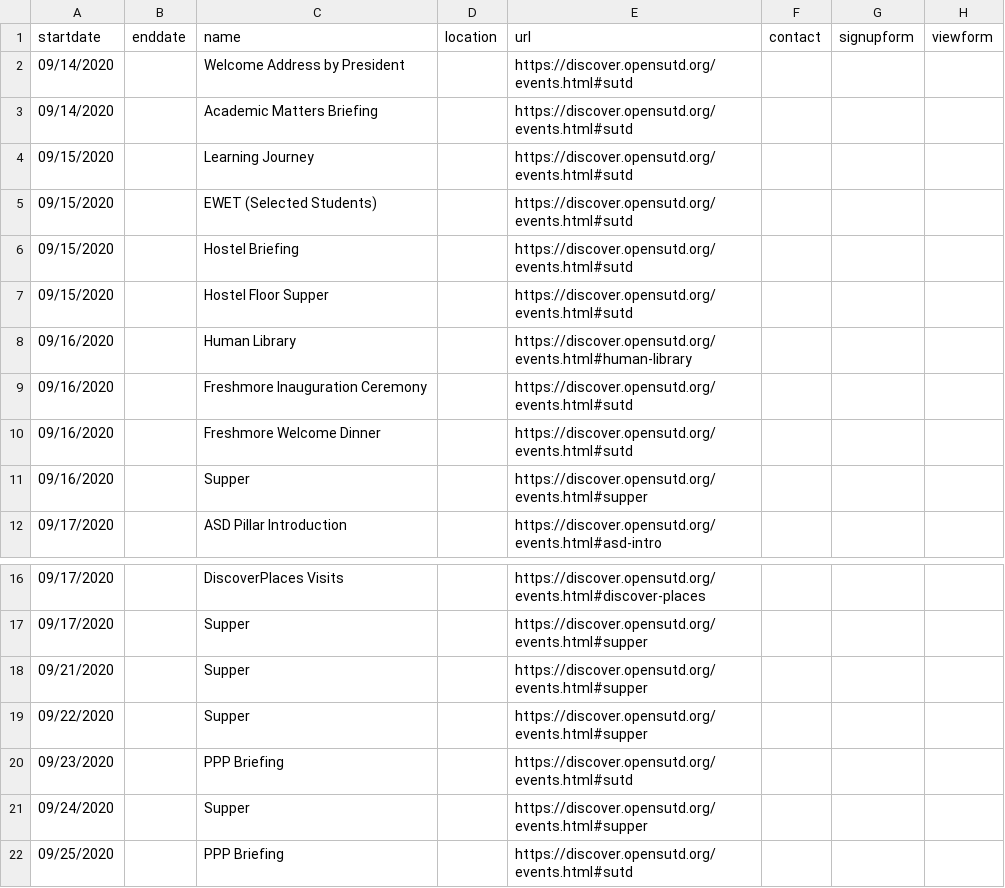
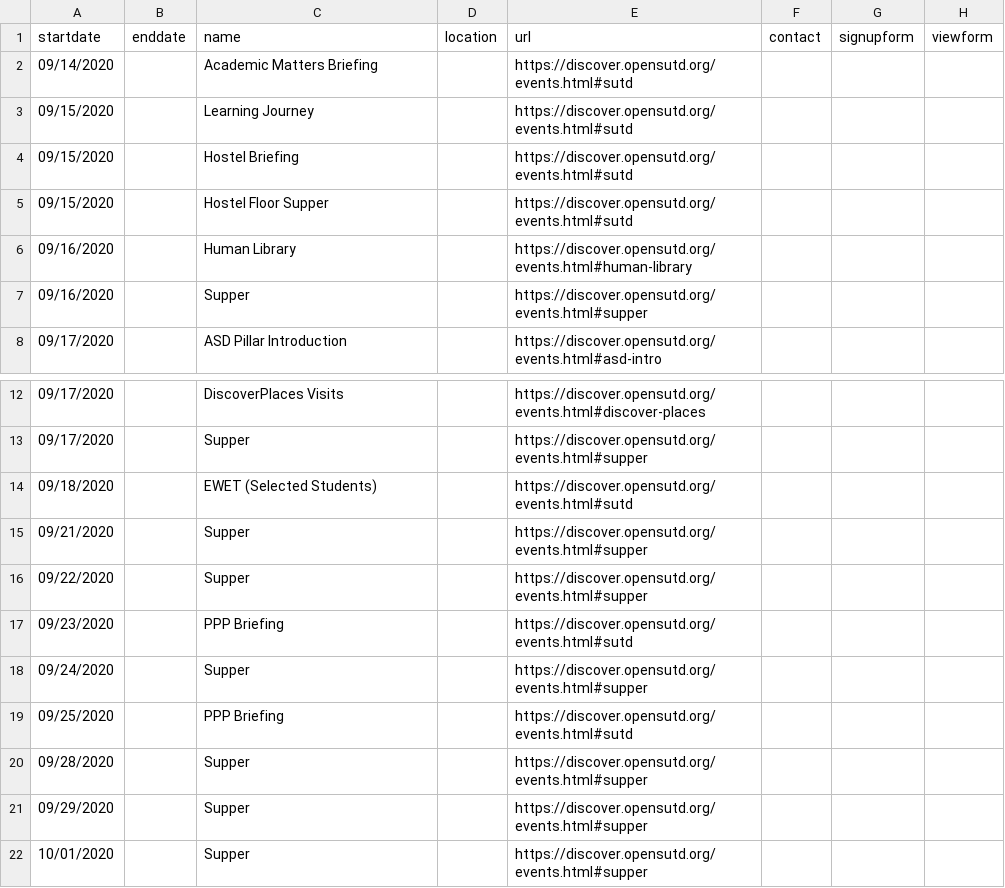
Before and after one commit to OpenSUTD/DiscoverSUTD-2020, a CSV file: calendar.csv, drawn as a sheet; only a part is shown, gaps mark what is left out; the shorter side is filled out with more unchanged rows.

```diff
--- a/calendar.csv
+++ b/calendar.csv
@@ -1,6 +1,4 @@
 startdate,enddate,name,location,url,contact,signupform,viewform
-09/14/2020,,Welcome Address by President,,https://discover.opensutd.org/events.html#sutd,,,
 09/14/2020,,Academic Matters Briefing,,https://discover.opensutd.org/events.html#sutd,,,
 09/15/2020,,Learning Journey,,https://discover.opensutd.org/events.html#sutd,,,
-09/15/2020,,EWET (Selected Students),,https://discover.opensutd.org/events.html#sutd,,,
 09/15/2020,,Hostel Briefing,,https://discover.opensutd.org/events.html#sutd,,,
@@ -8,4 +6,2 @@ startdate,enddate,name,location,url,contact,signupform,viewform
 09/16/2020,,Human Library,,https://discover.opensutd.org/events.html#human-library,,,
-09/16/2020,,Freshmore Inauguration Ceremony,,https://discover.opensutd.org/events.html#sutd,,,
-09/16/2020,,Freshmore Welcome Dinner,,https://discover.opensutd.org/events.html#sutd,,,
 09/16/2020,,Supper,,https://discover.opensutd.org/events.html#supper,,,
@@ -17,2 +13,3 @@ startdate,enddate,name,location,url,contact,signupform,viewform
 09/17/2020,,Supper,,https://discover.opensutd.org/events.html#supper,,,
+09/18/2020,,EWET (Selected Students),,https://discover.opensutd.org/events.html#sutd,,,
 09/21/2020,,Supper,,https://discover.opensutd.org/events.html#supper,,,
```
Also changed, not shown: 1 other file.
